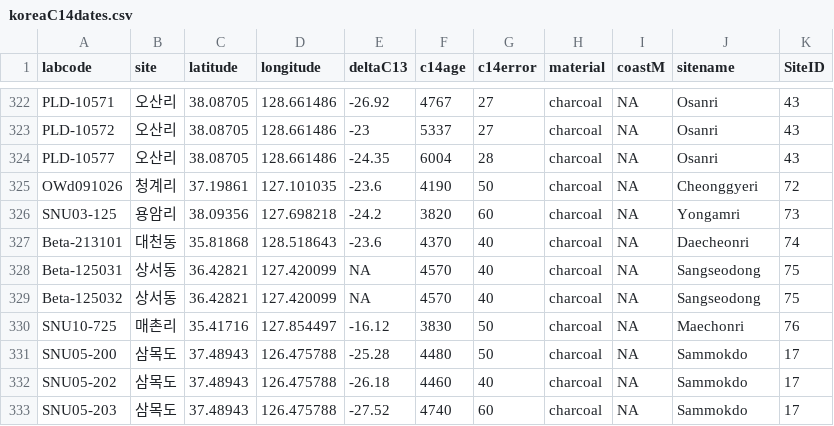
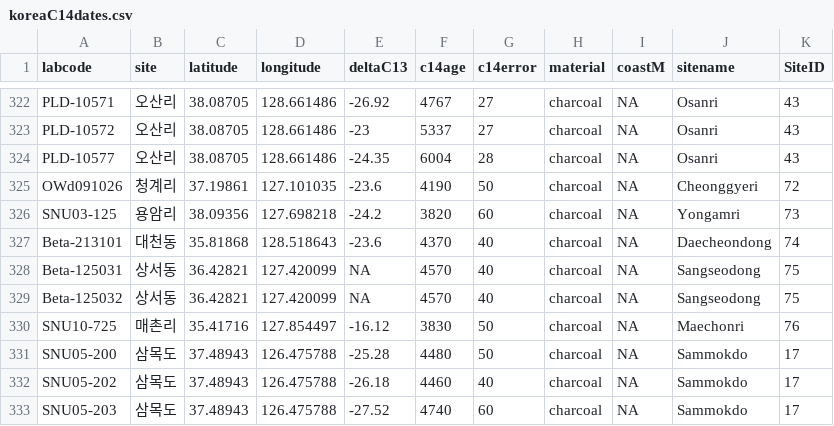
Before and after one commit to ercrema/NeolithicKoreaDemography, a CSV file: data/koreaC14dates.csv, drawn as a sheet; only a part is shown, gaps mark what is left out.

Commit message:
Updated core data post-cleaning and pre-processing

```diff
--- a/data/koreaC14dates.csv
+++ b/data/koreaC14dates.csv
@@ -326,3 +326,3 @@
 "SNU03-125","용암리",38.09356,127.698218,-24.2,3820,60,"charcoal",NA,"Yongamri",73
-"Beta-213101","대천동",35.81868,128.518643,-23.6,4370,40,"charcoal",NA,"Daecheonri",74
+"Beta-213101","대천동",35.81868,128.518643,-23.6,4370,40,"charcoal",NA,"Daecheondong",74
 "Beta-125031","상서동",36.42821,127.420099,NA,4570,40,"charcoal",NA,"Sangseodong",75
```
Also changed, not shown: 1 other file.
